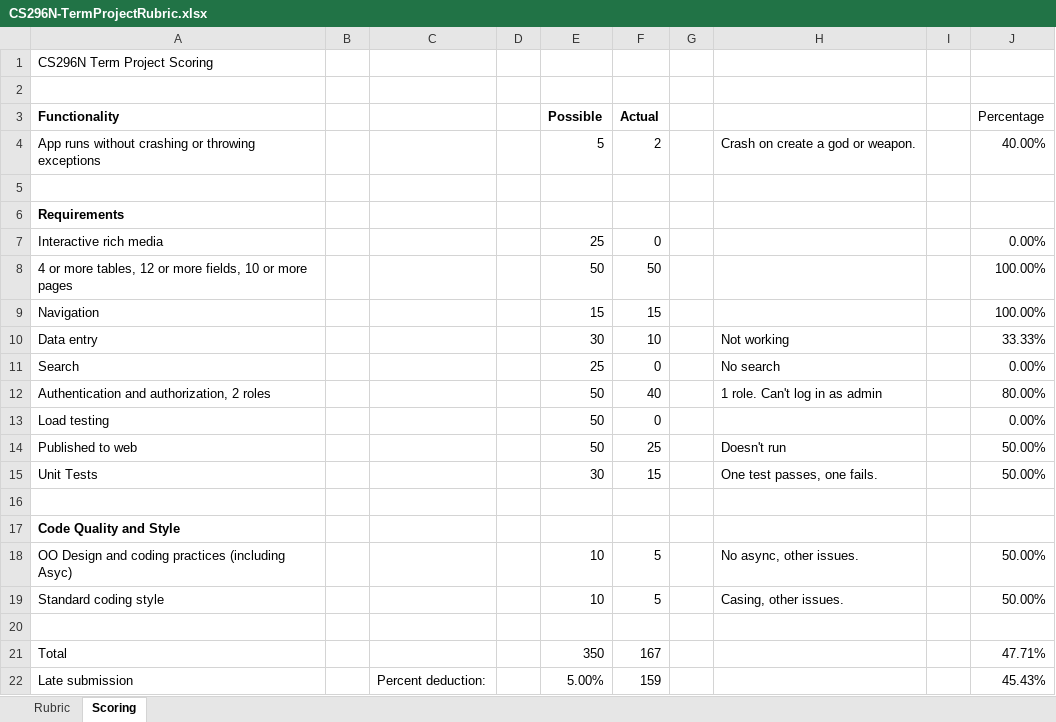
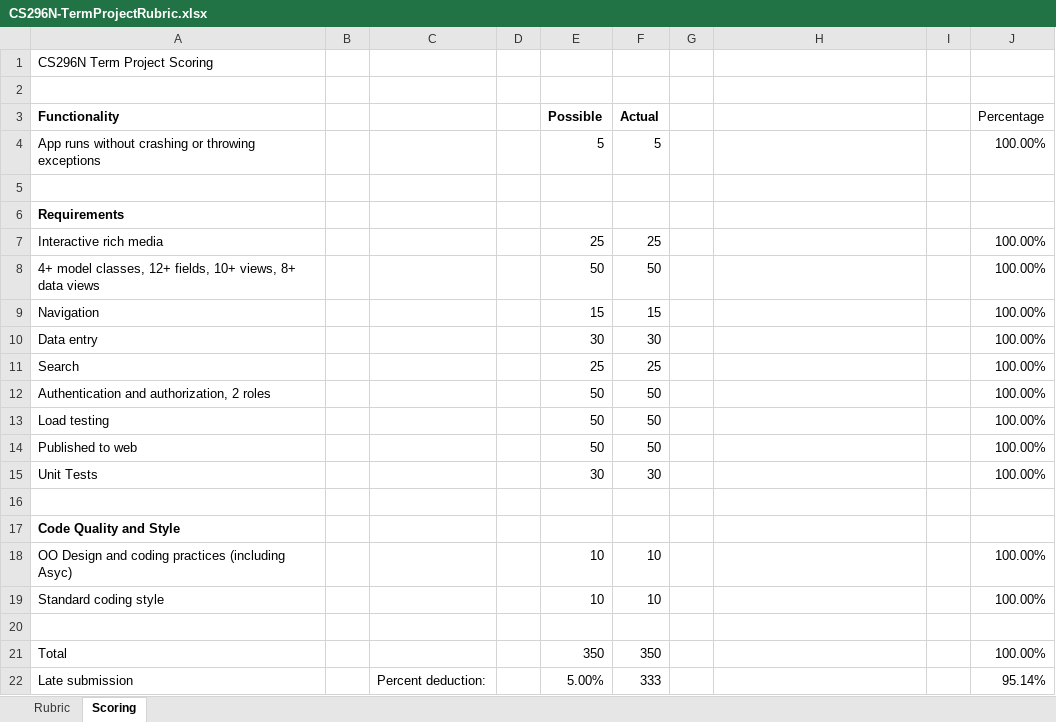
Before and after one commit to LCC-CIT/CS296N-CourseMaterials, an Excel workbook: TermProject/CS296N-TermProjectRubric.xlsx, sheet Scoring, drawn as a sheet; values as stored, in another font and other column widths than the file's, no borders; the diff names each change by its address in the sheet, - before the commit and + after, or states it on an @@ line.

```diff
--- a/TermProject/CS296N-TermProjectRubric.xlsx (sheet Scoring)
+++ b/TermProject/CS296N-TermProjectRubric.xlsx (sheet Scoring)
-F4 (Actual): 2
+F4 (Actual): 5
-H4: Crash on create a god or weapon.
+H4: (empty)
-J4 (Percentage): 40.00%
+J4 (Percentage): 100.00%
-F7 (Actual): 0
+F7 (Actual): 25
-J7 (Percentage): 0.00%
+J7 (Percentage): 100.00%
-A8 (Functionality): 4 or more tables, 12 or more fields, 10 or more pages
+A8 (Functionality): 4+ model classes, 12+ fields, 10+ views, 8+ data views
-F10 (Actual): 10
+F10 (Actual): 30
-H10: Not working
+H10: (empty)
-J10 (Percentage): 33.33%
+J10 (Percentage): 100.00%
-F11 (Actual): 0
+F11 (Actual): 25
-H11: No search
+H11: (empty)
-J11 (Percentage): 0.00%
+J11 (Percentage): 100.00%
-F12 (Actual): 40
+F12 (Actual): 50
-H12: 1 role. Can't log in as admin
+H12: (empty)
-J12 (Percentage): 80.00%
+J12 (Percentage): 100.00%
-F13 (Actual): 0
+F13 (Actual): 50
-J13 (Percentage): 0.00%
+J13 (Percentage): 100.00%
-F14 (Actual): 25
+F14 (Actual): 50
-H14: Doesn't run
+H14: (empty)
-J14:J15 (Percentage): 50.00%
+J14:J15 (Percentage): 100.00%
-F15 (Actual): 15
+F15 (Actual): 30
-H15: One test passes, one fails.
+H15: (empty)
-F18:F19 (Actual): 5
+F18:F19 (Actual): 10
-H18: No async, other issues.
+H18: (empty)
-J18:J19 (Percentage): 50.00%
+J18:J19 (Percentage): 100.00%
-H19: Casing, other issues.
+H19: (empty)
-F21 (Actual): 167
+F21 (Actual): 350
-J21 (Percentage): 47.71%
+J21 (Percentage): 100.00%
-F22 (Actual): 159
+F22 (Actual): 333
-J22 (Percentage): 45.43%
+J22 (Percentage): 95.14%
```
Also changed, not shown: sheet Rubric, TermProject/CS296N-TermProjectProposalRubric.xlsx, 4 other files.
